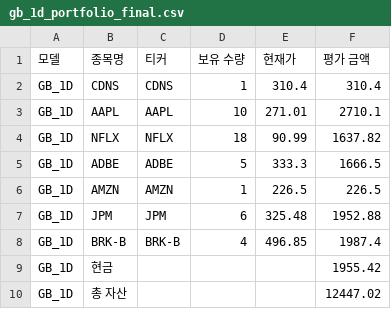
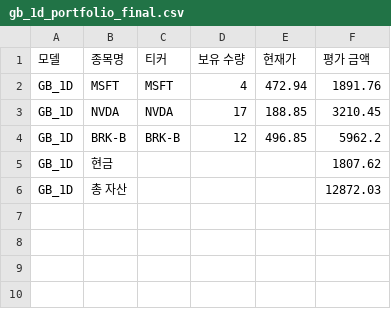
Before and after one commit to chesin1/stock_ai_trading_us, a CSV file: data/gb_1d_portfolio_final.csv, drawn as a sheet.

```diff
--- a/data/gb_1d_portfolio_final.csv
+++ b/data/gb_1d_portfolio_final.csv
@@ -1,10 +1,6 @@
 모델,종목명,티커,보유 수량,현재가,평가 금액
-GB_1D,CDNS,CDNS,1,310.4,310.4
-GB_1D,AAPL,AAPL,10,271.01,2710.1
-GB_1D,NFLX,NFLX,18,90.99,1637.82
-GB_1D,ADBE,ADBE,5,333.3,1666.5
-GB_1D,AMZN,AMZN,1,226.5,226.5
-GB_1D,JPM,JPM,6,325.48,1952.88
-GB_1D,BRK-B,BRK-B,4,496.85,1987.4
-GB_1D,현금,,,,1955.42
-GB_1D,총 자산,,,,12447.02
+GB_1D,MSFT,MSFT,4,472.94,1891.76
+GB_1D,NVDA,NVDA,17,188.85,3210.45
+GB_1D,BRK-B,BRK-B,12,496.85,5962.2
+GB_1D,현금,,,,1807.62
+GB_1D,총 자산,,,,12872.03
```
Also changed, not shown: data/gb_20d_portfolio_final.csv, 45 other files.
